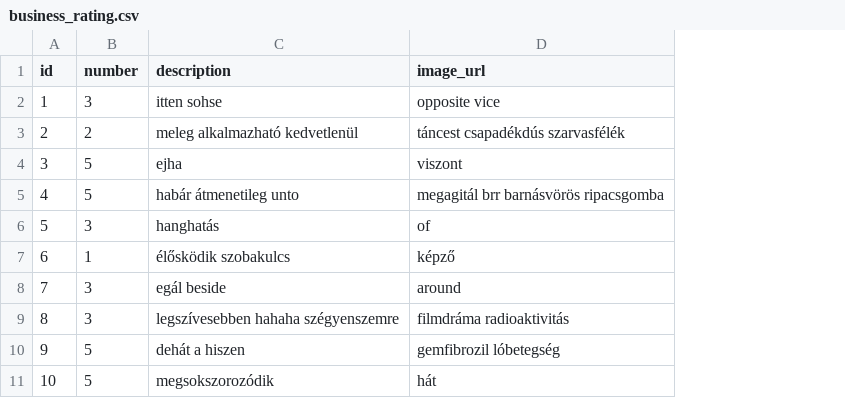
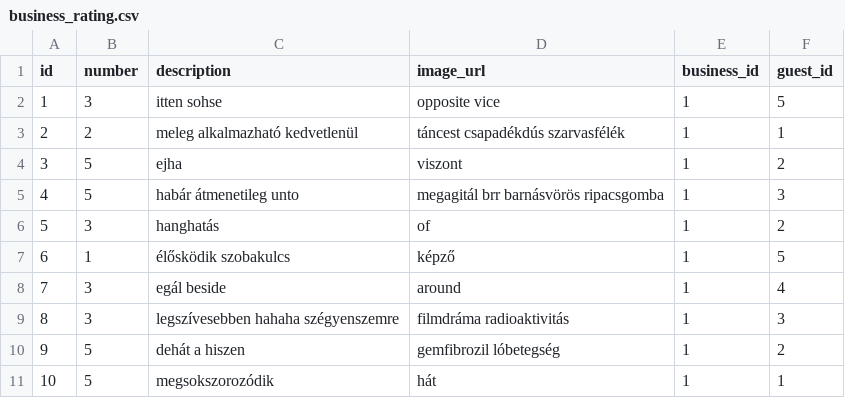
Before and after one commit to rkkcss/reservation_be, a CSV file: src/main/resources/config/liquibase/fake-data/business_rating.csv, drawn as a sheet; the diff names each change by its address in the sheet, - before the commit and + after, or states it on an @@ line.

```diff
--- a/src/main/resources/config/liquibase/fake-data/business_rating.csv
+++ b/src/main/resources/config/liquibase/fake-data/business_rating.csv
+column E (business_id), rows 2-11: all 1
+column F (guest_id), rows 2-11: 5 | 1 | 2 | 3 | 2 | 5 | 4 | 3 | 2 | 1
```
Also changed, not shown: src/main/resources/config/liquibase/fake-data/appointment.csv, 24 other files.
